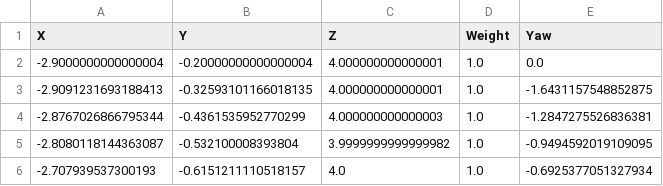
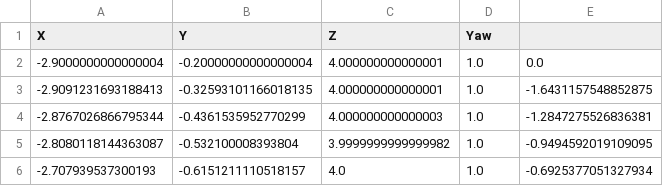
Before and after one commit to jlx-dxl/F1tenth-Final-Race-Agent-and-Toolbox, a CSV file: curve2.csv, drawn as a sheet; only a part is shown.

```diff
--- a/curve2.csv
+++ b/curve2.csv
@@ -1,2 +1,2 @@
-X,Y,Z,Weight,Yaw
+X,Y,Z,Yaw
 -2.9000000000000004,-0.20000000000000004,4.000000000000001,1.0,0.0
```
Also changed, not shown: curve1.csv, 4 other files.
